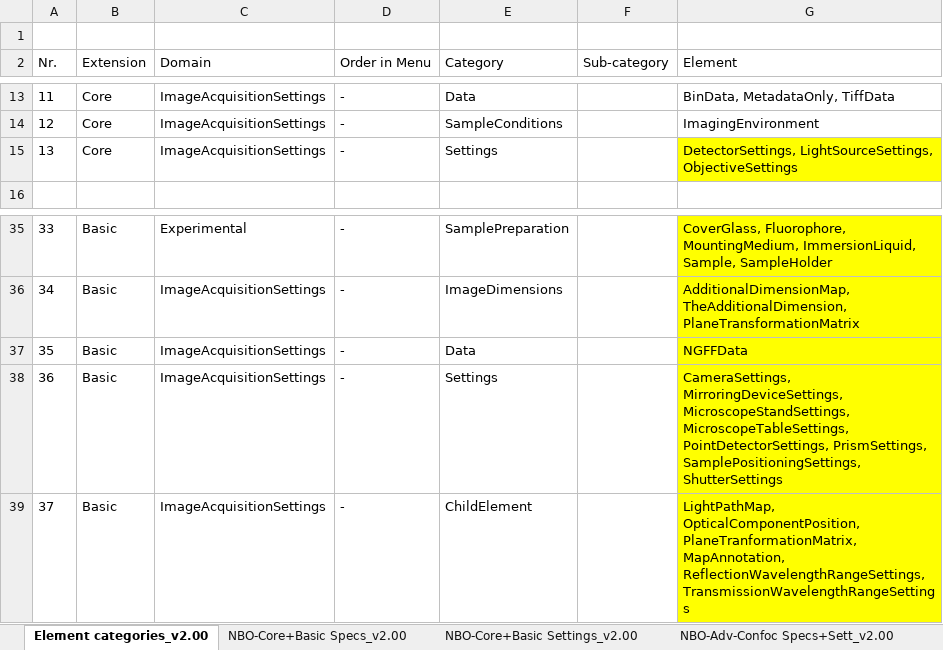
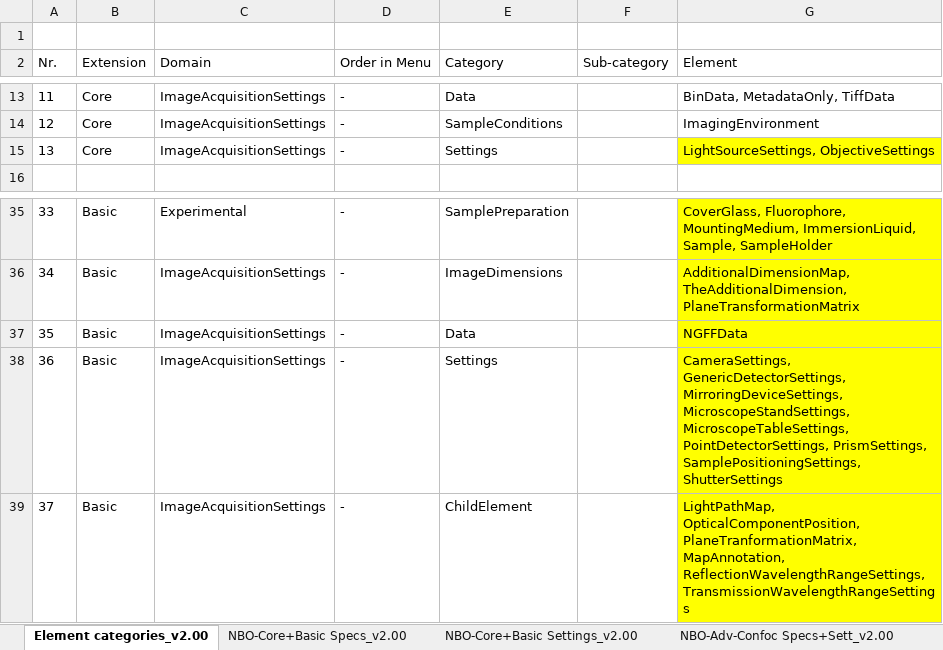
Before and after one commit to WU-BIMAC/NBOMicroscopyMetadataSpecs, an Excel workbook: Model/in progress/v02-01/NBO_MicroscopyMetadataSpecifications_ALL_v07.xlsx, sheet Element categories_v2.00, drawn as a sheet; only a part is shown, gaps mark what is left out; values as stored, in another font and other column widths than the file's, no borders; table styles not drawn; the diff names each change by its address in the sheet, - before the commit and + after, or states it on an @@ line.

Commit message:
GenericDetectorSettings errors corrections

```diff
--- a/Model/in progress/v02-01/NBO_MicroscopyMetadataSpecifications_ALL_v07.xlsx (sheet Element categories_v2.00)
+++ b/Model/in progress/v02-01/NBO_MicroscopyMetadataSpecifications_ALL_v07.xlsx (sheet Element categories_v2.00)
-G15 (Element): DetectorSettings, LightSourceSettings, ObjectiveSettings
+G15 (Element): LightSourceSettings, ObjectiveSettings
-G38 (Element): CameraSettings, MirroringDeviceSettings, MicroscopeStandSettings,…
+G38 (Element): CameraSettings, GenericDetectorSettings, MirroringDeviceSettings, MicroscopeStandSettings,…
```
Also changed, not shown: charts or pictures, Model/stable version/v02-00/NBO_MicroscopyMetadataSpecifications_ALL_v06.xlsx, 8 other files.
